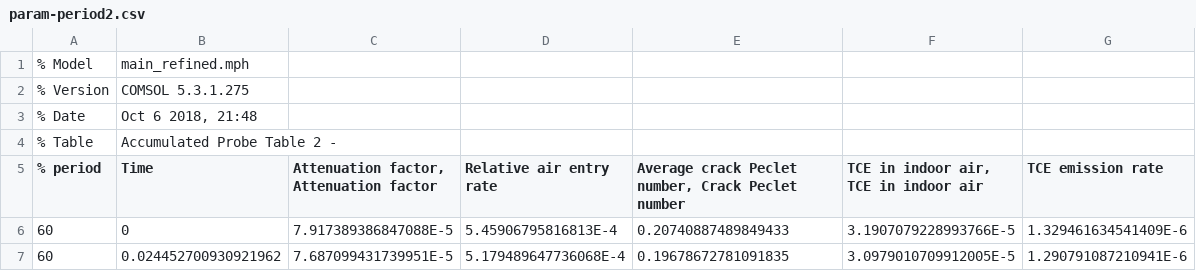
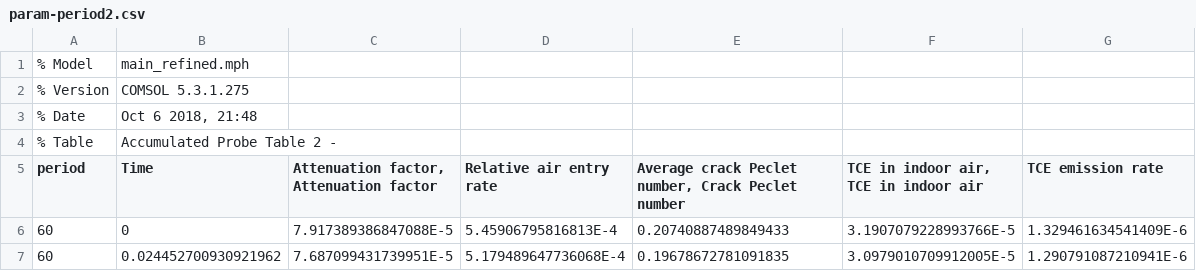
Before and after one commit to ankekod/temporal-variability-vapor-intrusion, a CSV file: data/transient-response/param-period2.csv, drawn as a sheet; only a part is shown.

Commit message:
Removed comment in header

```diff
--- a/data/transient-response/param-period2.csv
+++ b/data/transient-response/param-period2.csv
@@ -4,3 +4,3 @@
 % Table,Accumulated Probe Table 2 -
-% period,Time,"Attenuation factor, Attenuation factor",Relative air entry rate,"Average crack Peclet number, Crack Peclet number","TCE in indoor air, TCE in indoor air",TCE emission rate
+period,Time,"Attenuation factor, Attenuation factor",Relative air entry rate,"Average crack Peclet number, Crack Peclet number","TCE in indoor air, TCE in indoor air",TCE emission rate
 60,0,7.917389386847088E-5,5.45906795816813E-4,0.20740887489849433,3.1907079228993766E-5,1.329461634541409E-6
```
